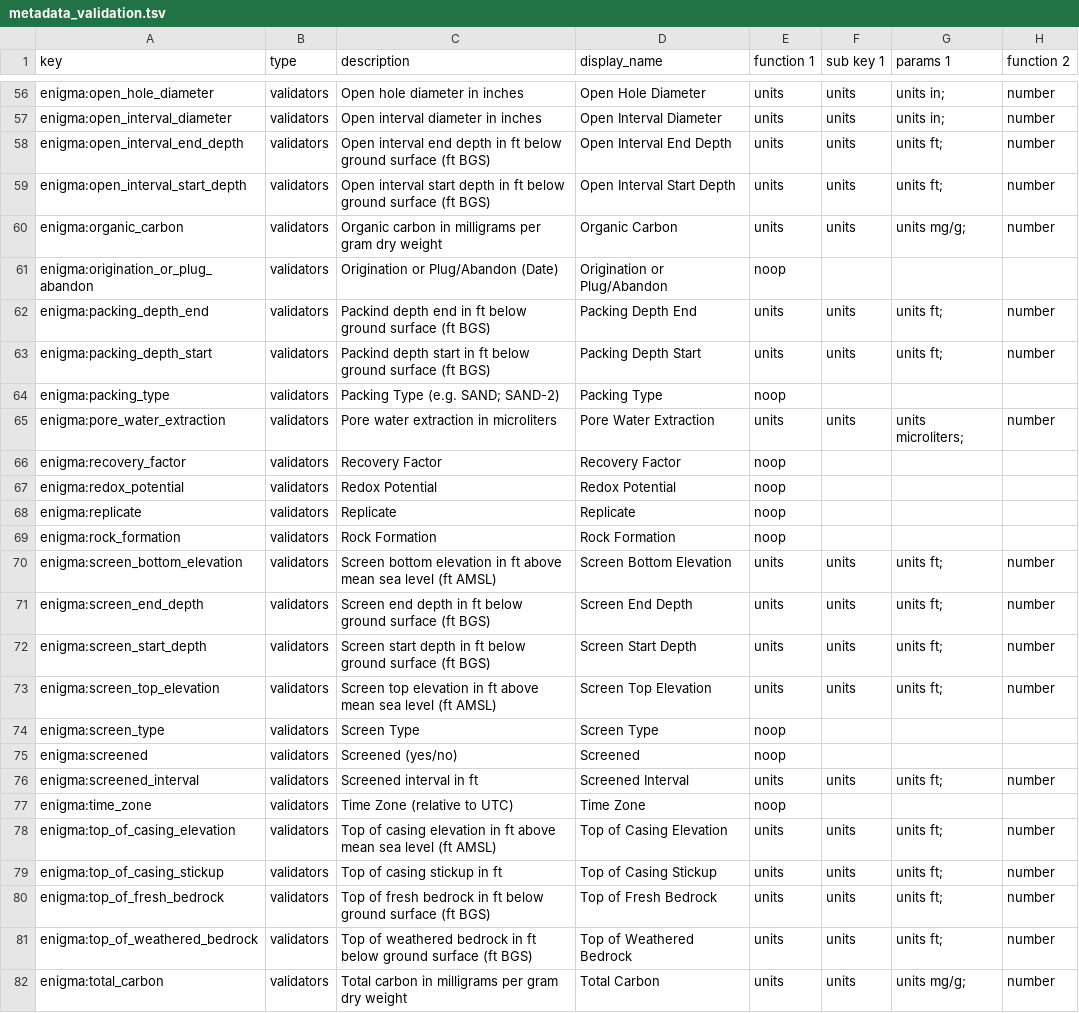
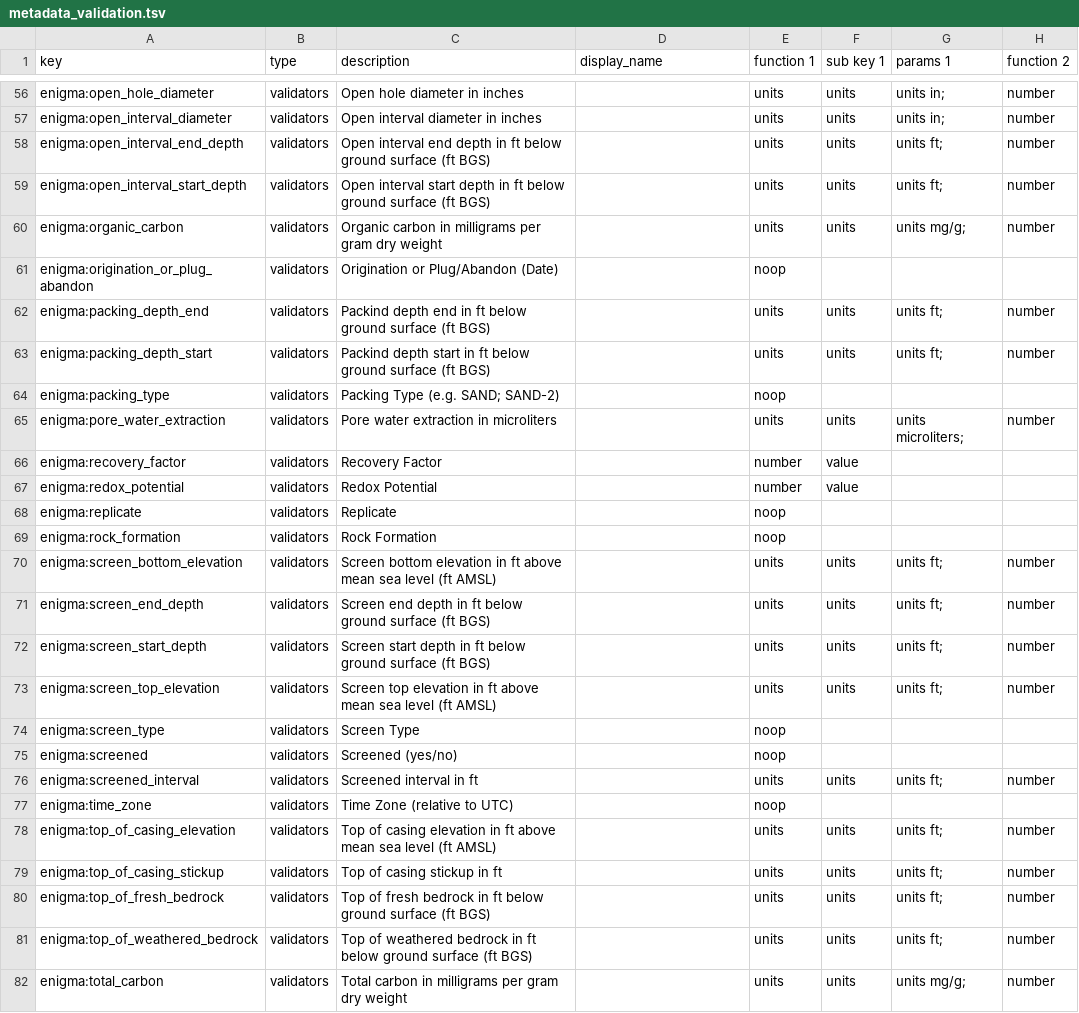
Before and after one commit to kbase/sample_service_validator_config, a TSV file: metadata_validation.tsv, drawn as a sheet; only a part is shown, gaps mark what is left out; the diff covers the shown part only; the diff names each change by its address in the sheet, - before the commit and + after, or states it on an @@ line.

Commit message:
Refactor POC
This makes the configuration for the vocbularies its own thing and then
converts that into a format for the sample service to use.  This should
make the schema a little more JSON schema like (but not completely).
All of the fields would get expose in the key metadata section.

```diff
--- a/metadata_validation.tsv
+++ b/metadata_validation.tsv
-D56 (display_name): Open Hole Diameter
+D56 (display_name): (empty)
-D57 (display_name): Open Interval Diameter
+D57 (display_name): (empty)
-D58 (display_name): Open Interval End Depth
+D58 (display_name): (empty)
-D59 (display_name): Open Interval Start Depth
+D59 (display_name): (empty)
-D60 (display_name): Organic Carbon
+D60 (display_name): (empty)
-D61 (display_name): Origination or Plug/Abandon
+D61 (display_name): (empty)
-D62 (display_name): Packing Depth End
+D62 (display_name): (empty)
-D63 (display_name): Packing Depth Start
+D63 (display_name): (empty)
-D64 (display_name): Packing Type
+D64 (display_name): (empty)
-D65 (display_name): Pore Water Extraction
+D65 (display_name): (empty)
-D66 (display_name): Recovery Factor
+D66 (display_name): (empty)
-E66:E67 (function 1): noop
+E66:E67 (function 1): number
-F66:F67 (sub key 1): (empty)
+F66:F67 (sub key 1): value
-D67 (display_name): Redox Potential
+D67 (display_name): (empty)
-D68 (display_name): Replicate
+D68 (display_name): (empty)
-D69 (display_name): Rock Formation
+D69 (display_name): (empty)
-D70 (display_name): Screen Bottom Elevation
+D70 (display_name): (empty)
-D71 (display_name): Screen End Depth
+D71 (display_name): (empty)
-D72 (display_name): Screen Start Depth
+D72 (display_name): (empty)
-D73 (display_name): Screen Top Elevation
+D73 (display_name): (empty)
-D74 (display_name): Screen Type
+D74 (display_name): (empty)
-D75 (display_name): Screened
+D75 (display_name): (empty)
-D76 (display_name): Screened Interval
+D76 (display_name): (empty)
-D77 (display_name): Time Zone
+D77 (display_name): (empty)
-D78 (display_name): Top of Casing Elevation
+D78 (display_name): (empty)
-D79 (display_name): Top of Casing Stickup
+D79 (display_name): (empty)
-D80 (display_name): Top of Fresh Bedrock
+D80 (display_name): (empty)
-D81 (display_name): Top of Weathered Bedrock
+D81 (display_name): (empty)
-D82 (display_name): Total Carbon
+D82 (display_name): (empty)
```
Also changed, not shown: 161 edited cells elsewhere in this file, 17 other files.
